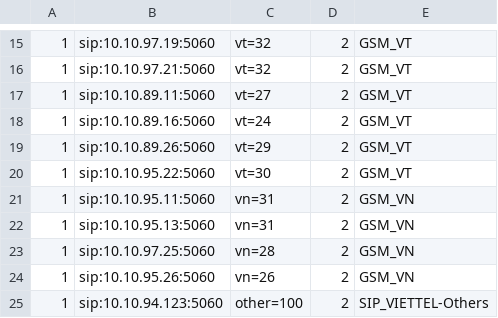
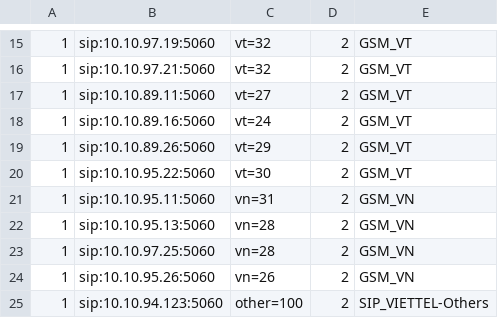
Before and after one commit to devops-itcs/CONFIG-CHANNEL-VPB-154-BK, a CSV file: gsm.csv, drawn as a sheet; only a part is shown, gaps mark what is left out.

Commit message:
Update gsm.csv

```diff
--- a/gsm.csv
+++ b/gsm.csv
@@ -21,3 +21,3 @@
 1,sip:10.10.95.11:5060,vn=31,2,GSM_VN
-1,sip:10.10.95.13:5060,vn=31,2,GSM_VN
+1,sip:10.10.95.13:5060,vn=28,2,GSM_VN
 1,sip:10.10.97.25:5060,vn=28,2,GSM_VN
```
